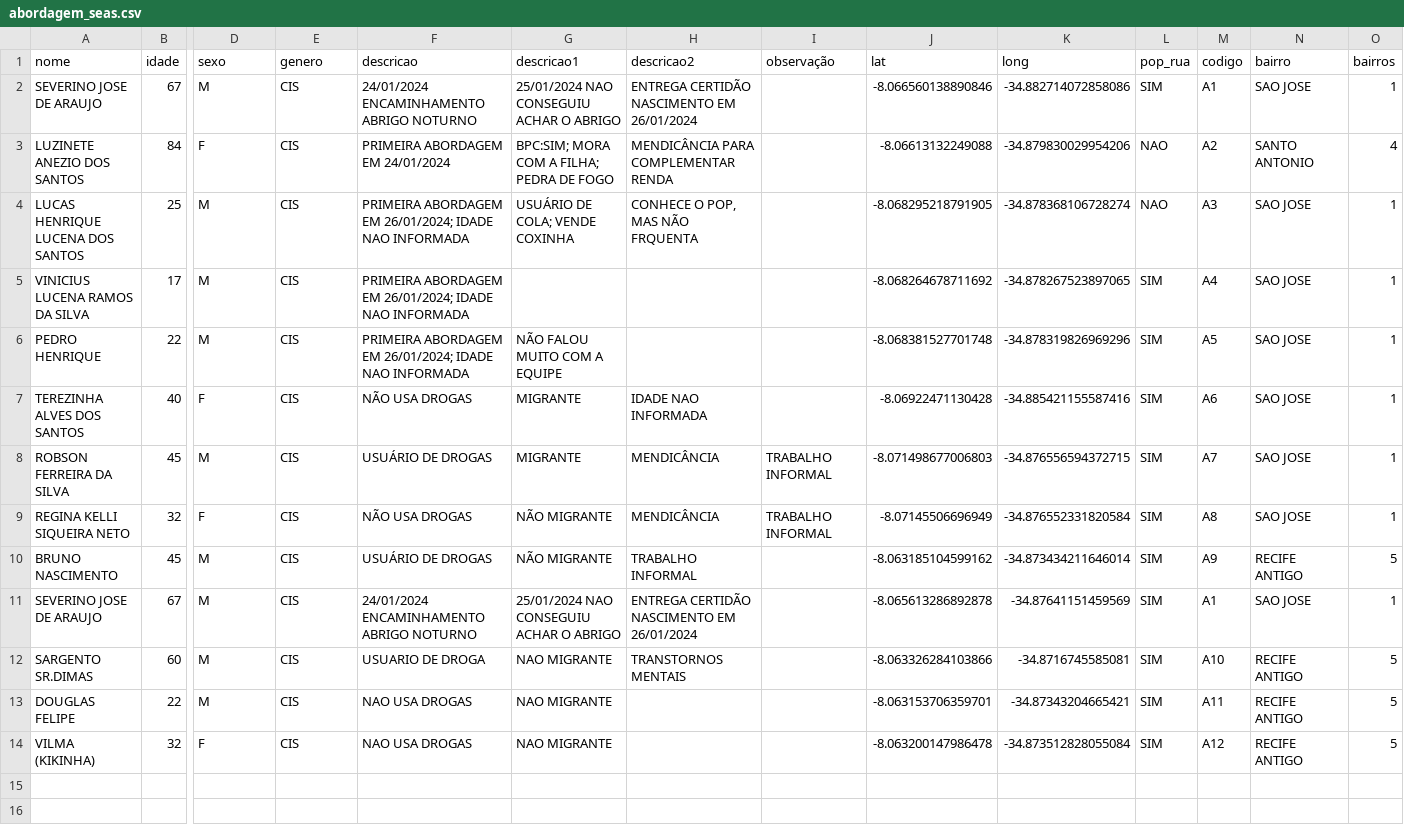
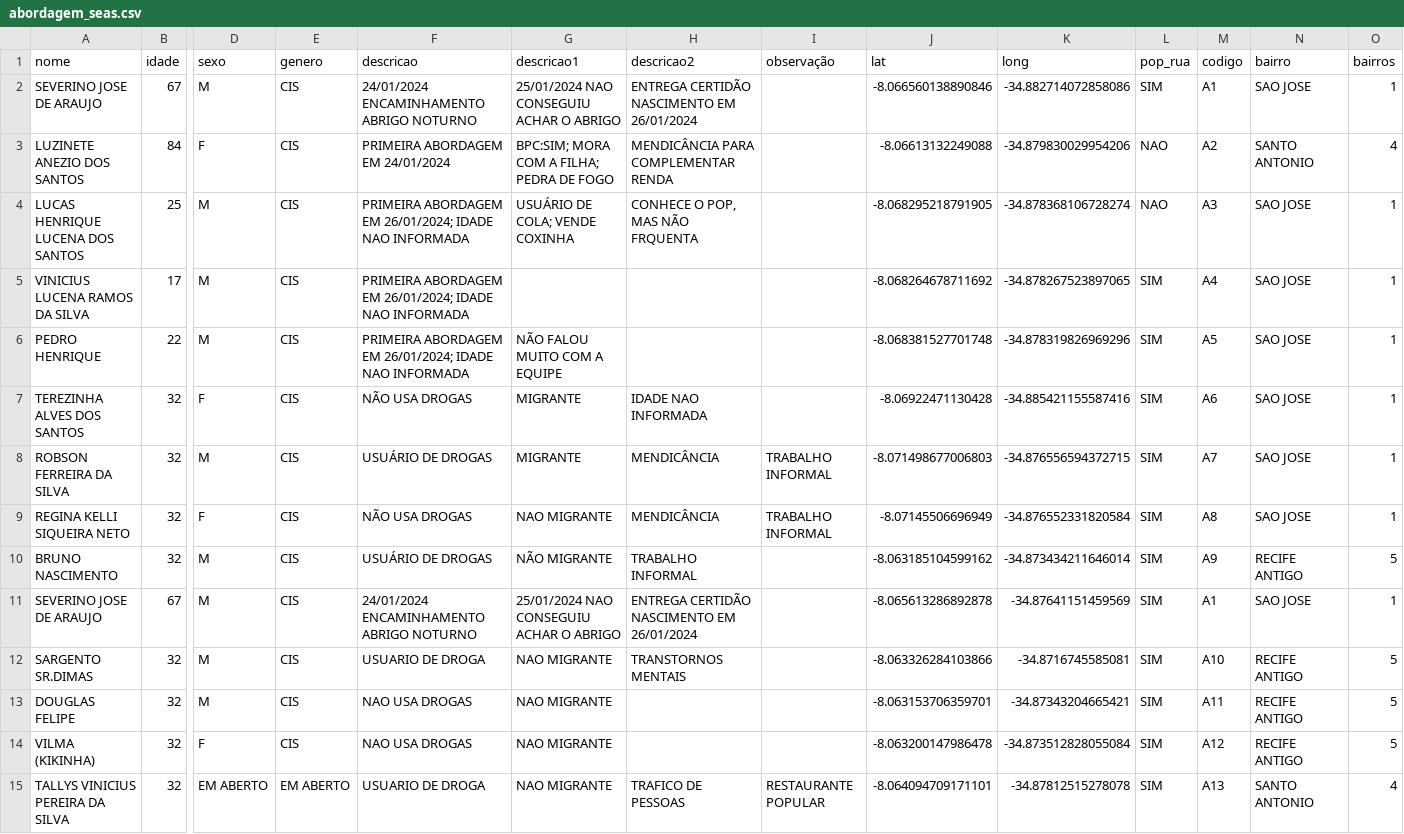
Before and after one commit to Victorcesargomes/seas, a CSV file: abordagem_seas.csv, drawn as a sheet; only a part is shown, gaps mark what is left out; rows hold the shown columns only; the diff names each change by its address in the sheet, - before the commit and + after, or states it on an @@ line.

Commit message:
Update abordagem_seas.csv

```diff
--- a/abordagem_seas.csv
+++ b/abordagem_seas.csv
-B7 (idade): 40
+B7 (idade): 32
-B8 (idade): 45
+B8 (idade): 32
-G9 (descricao1): NÃO MIGRANTE
+G9 (descricao1): NAO MIGRANTE
-B10 (idade): 45
+B10 (idade): 32
-B12 (idade): 60
+B12 (idade): 32
-B13 (idade): 22
+B13 (idade): 32
+row 15: TALLYS VINICIUS PEREIRA DA SILVA | 32 | EM ABERTO | EM ABERTO | USUARIO DE DROGA | NAO MIGRANTE | TRAFICO DE PESSOAS | RESTAURANTE POPULAR | -8.064094709171101 | -34.87812515278078 | SIM | A13 | SANTO ANTONIO | 4
```
